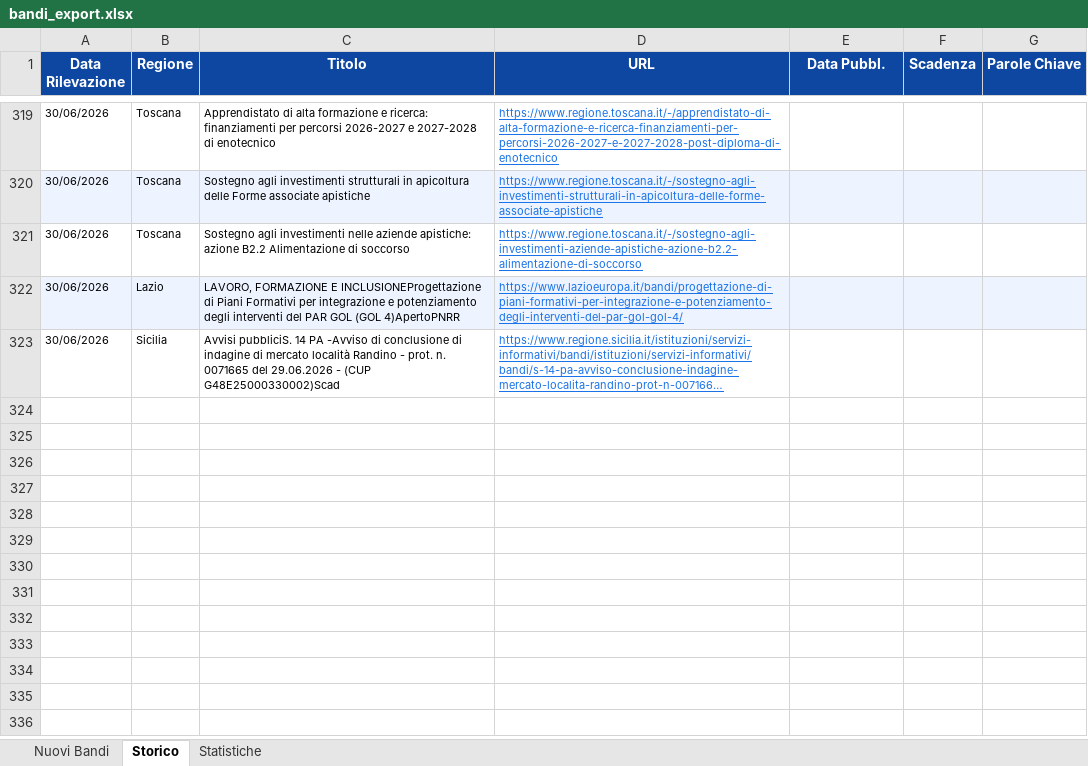
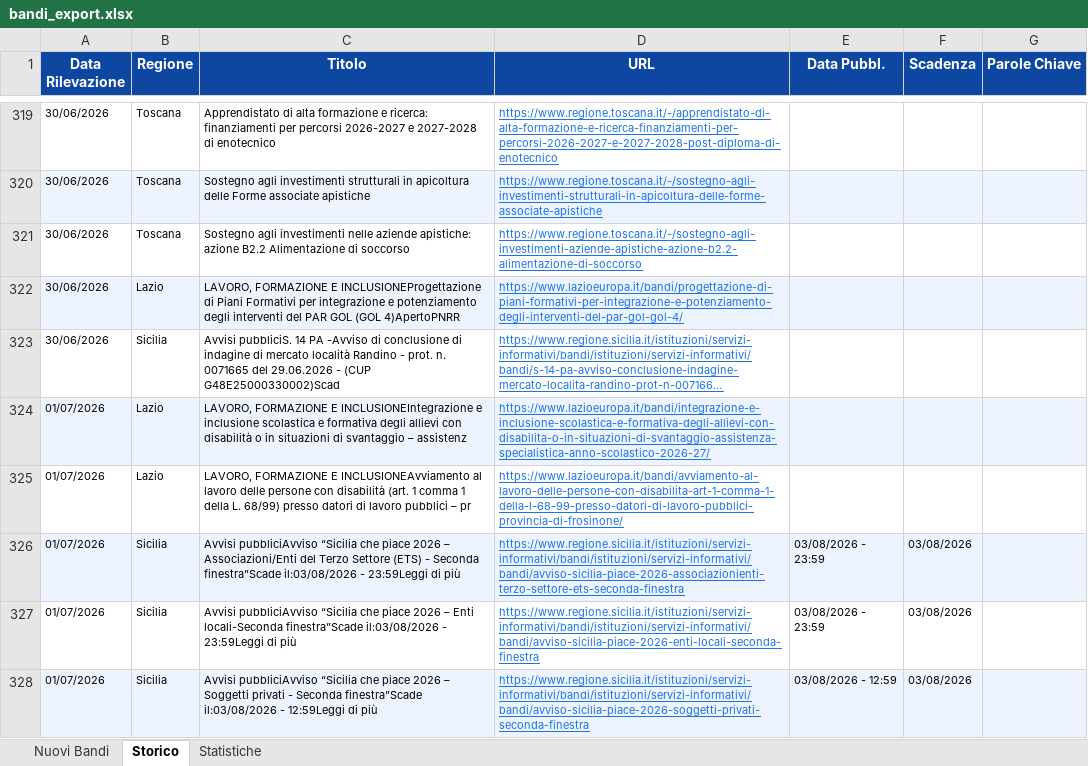
Before and after one commit to cdalvise/bandi-monitor, an Excel workbook: data/bandi_export.xlsx, sheet Storico, drawn as a sheet; only a part is shown, gaps mark what is left out; long unchanged cells end in …; values as stored, in another font and other column widths than the file's, no borders; the diff names each change by its address in the sheet, - before the commit and + after, or states it on an @@ line.

```diff
--- a/data/bandi_export.xlsx (sheet Storico)
+++ b/data/bandi_export.xlsx (sheet Storico)
+row 324: 01/07/2026 | Lazio | LAVORO, FORMAZIONE E INCLUSIONEIntegrazione e inclusione scolastica e formativa degli allievi con disabilità o in situazioni di svantaggio – assistenz | https://www.lazioeuropa.it/bandi/integrazione-e-inclusione-scolastica-e-formativa-degli-allievi-con-disabilita-o-in-situazioni-di-svantaggio-assistenza-specialistica-anno-scolastico-2026-27/
+row 325: 01/07/2026 | Lazio | LAVORO, FORMAZIONE E INCLUSIONEAvviamento al lavoro delle persone con disabilità (art. 1 comma 1 della L. 68/99) presso datori di lavoro pubblici – pr | https://www.lazioeuropa.it/bandi/avviamento-al-lavoro-delle-persone-con-disabilita-art-1-comma-1-della-l-68-99-presso-datori-di-lavoro-pubblici-provincia-di-frosinone/
+row 326: 01/07/2026 | Sicilia | Avvisi pubbliciAvviso “Sicilia che piace 2026 – Associazioni/Enti del Terzo Settore (ETS) - Seconda finestra”Scade il:03/08/2026 - 23:59Leggi di più | https://www.regione.sicilia.it/istituzioni/servizi-informativi/bandi/istituzioni/servizi-informativi/bandi/avviso-sicilia-piace-2026-associazionienti-terzo-settore-ets-seconda-finestra | 03/08/2026 - 23:59 | 03/08/2026
+row 327: 01/07/2026 | Sicilia | Avvisi pubbliciAvviso “Sicilia che piace 2026 – Enti locali-Seconda finestra”Scade il:03/08/2026 - 23:59Leggi di più | https://www.regione.sicilia.it/istituzioni/servizi-informativi/bandi/istituzioni/servizi-informativi/bandi/avviso-sicilia-piace-2026-enti-locali-seconda-finestra | 03/08/2026 - 23:59 | 03/08/2026
+row 328: 01/07/2026 | Sicilia | Avvisi pubbliciAvviso “Sicilia che piace 2026 – Soggetti privati - Seconda finestra”Scade il:03/08/2026 - 12:59Leggi di più | https://www.regione.sicilia.it/istituzioni/servizi-informativi/bandi/istituzioni/servizi-informativi/bandi/avviso-sicilia-piace-2026-soggetti-privati-seconda-finestra | 03/08/2026 - 12:59 | 03/08/2026
```
Also changed, not shown: sheet Nuovi Bandi, sheet Statistiche, 1 other file.
